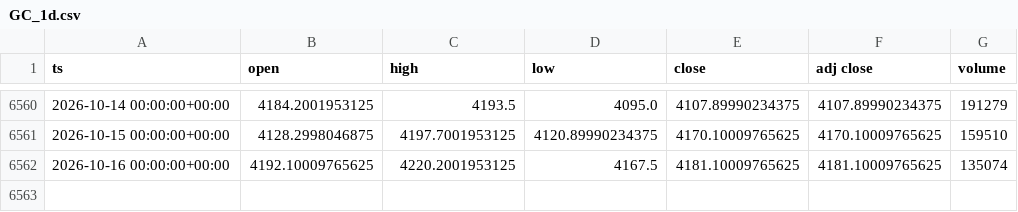
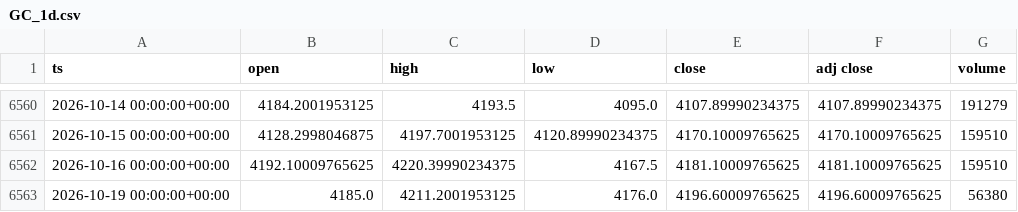
Before and after one commit to dayfartrade/north, a CSV file: data/gc/GC_1d.csv, drawn as a sheet; only a part is shown, gaps mark what is left out.

```diff
--- a/data/gc/GC_1d.csv
+++ b/data/gc/GC_1d.csv
@@ -6561,2 +6561,3 @@ ts,open,high,low,close,adj close,volume
 2026-10-15 00:00:00+00:00,4128.2998046875,4197.7001953125,4120.89990234375,4170.10009765625,4170.10009765625,159510
-2026-10-16 00:00:00+00:00,4192.10009765625,4220.2001953125,4167.5,4181.10009765625,4181.10009765625,135074
+2026-10-16 00:00:00+00:00,4192.10009765625,4220.39990234375,4167.5,4181.10009765625,4181.10009765625,159510
+2026-10-19 00:00:00+00:00,4185.0,4211.2001953125,4176.0,4196.60009765625,4196.60009765625,56380
```
